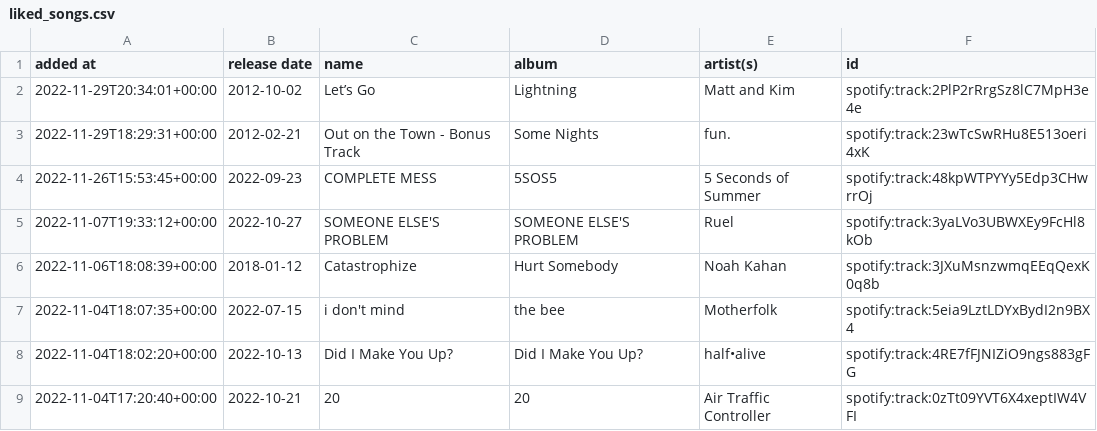
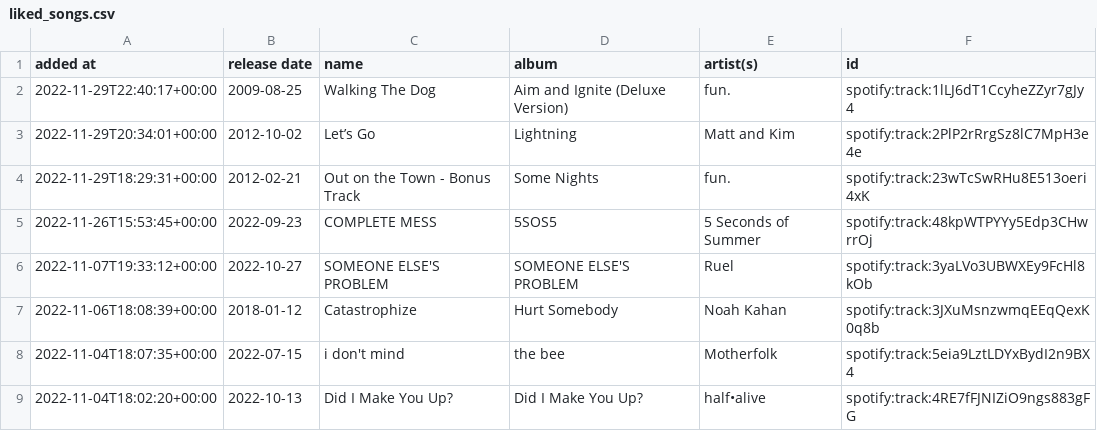
Before and after one commit to DusterTheFirst/playlist, a CSV file: liked_songs.csv, drawn as a sheet; only a part is shown; the shorter side is filled out with more unchanged rows.

```diff
--- a/liked_songs.csv
+++ b/liked_songs.csv
@@ -1,2 +1,3 @@
 added at,release date,name,album,artist(s),id
+2022-11-29T22:40:17+00:00,2009-08-25,Walking The Dog,Aim and Ignite (Deluxe Version),fun.,spotify:track:1lLJ6dT1CcyheZZyr7gJy4
 2022-11-29T20:34:01+00:00,2012-10-02,Let’s Go,Lightning,Matt and Kim,spotify:track:2PlP2rRrgSz8lC7MpH3e4e
```
